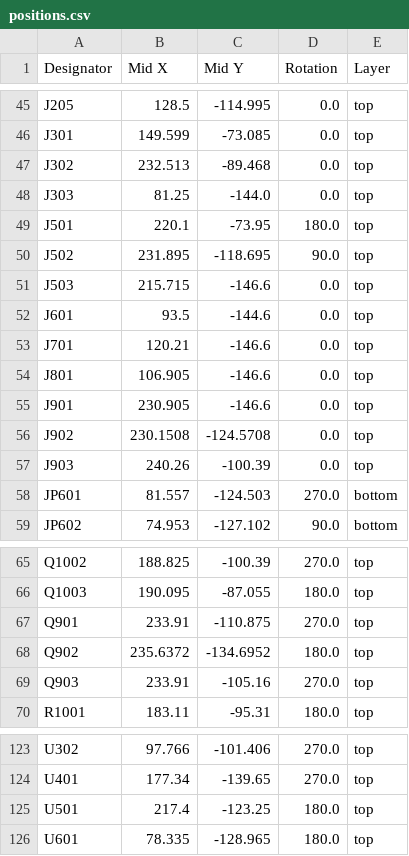
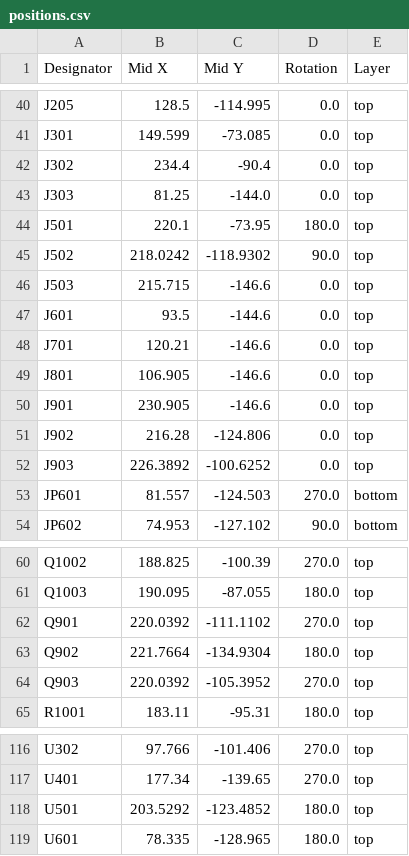
Before and after one commit to tmc-digiboys/TMC-LZ210-Command-Station-PCB, a CSV file: production/positions.csv, drawn as a sheet; only a part is shown, gaps mark what is left out; the diff covers the shown part only.

```diff
--- a/production/positions.csv
+++ b/production/positions.csv
@@ -46,6 +41,6 @@ J205,128.5,-114.995,0.0,top
 J301,149.599,-73.085,0.0,top
-J302,232.513,-89.468,0.0,top
+J302,234.4,-90.4,0.0,top
 J303,81.25,-144.0,0.0,top
 J501,220.1,-73.95,180.0,top
-J502,231.895,-118.695,90.0,top
+J502,218.0242,-118.9302,90.0,top
 J503,215.715,-146.6,0.0,top
@@ -55,4 +50,4 @@ J801,106.905,-146.6,0.0,top
 J901,230.905,-146.6,0.0,top
-J902,230.1508,-124.5708,0.0,top
-J903,240.26,-100.39,0.0,top
+J902,216.28,-124.806,0.0,top
+J903,226.3892,-100.6252,0.0,top
 JP601,81.557,-124.503,270.0,bottom
@@ -66,5 +61,5 @@ Q1002,188.825,-100.39,270.0,top
 Q1003,190.095,-87.055,180.0,top
-Q901,233.91,-110.875,270.0,top
-Q902,235.6372,-134.6952,180.0,top
-Q903,233.91,-105.16,270.0,top
+Q901,220.0392,-111.1102,270.0,top
+Q902,221.7664,-134.9304,180.0,top
+Q903,220.0392,-105.3952,270.0,top
 R1001,183.11,-95.31,180.0,top
@@ -124,3 +117,3 @@ U302,97.766,-101.406,270.0,top
 U401,177.34,-139.65,270.0,top
-U501,217.4,-123.25,180.0,top
+U501,203.5292,-123.4852,180.0,top
 U601,78.335,-128.965,180.0,top
```
Also changed, not shown: 2 added rows, 9 removed rows and 34 edited cells elsewhere in this file, production/bom.csv, production/designators.csv, 15 other files.
